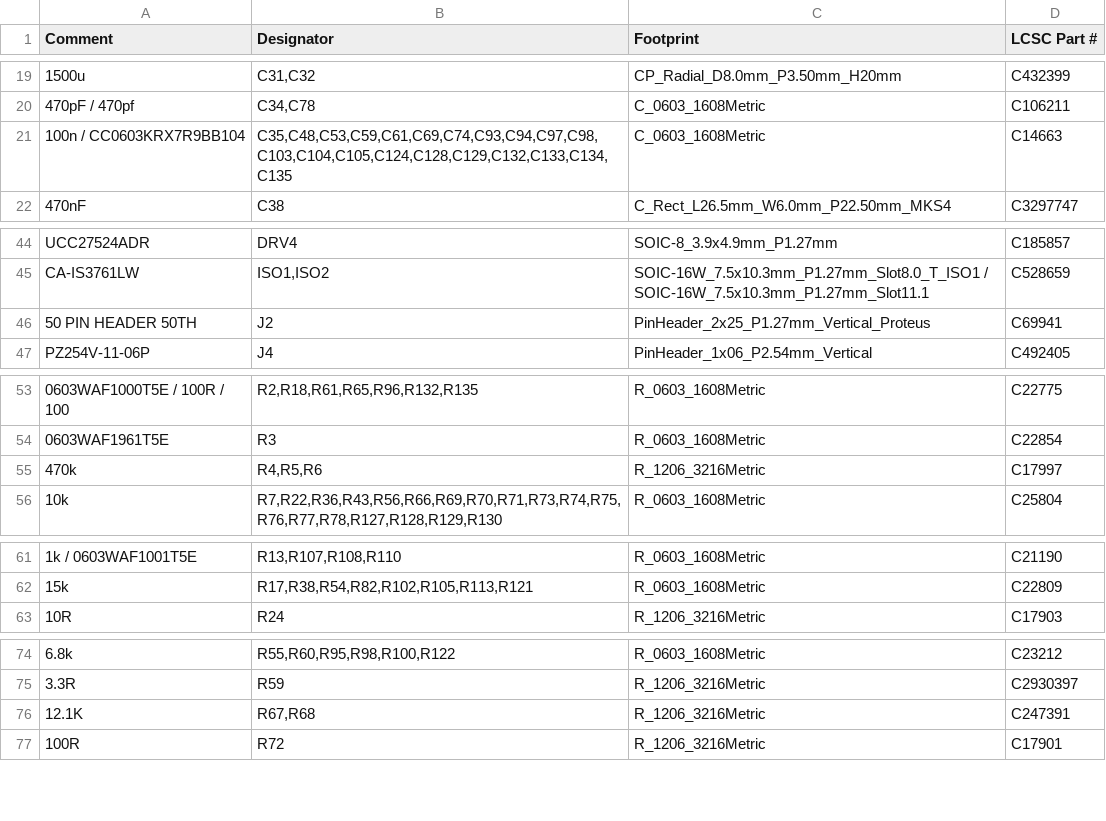
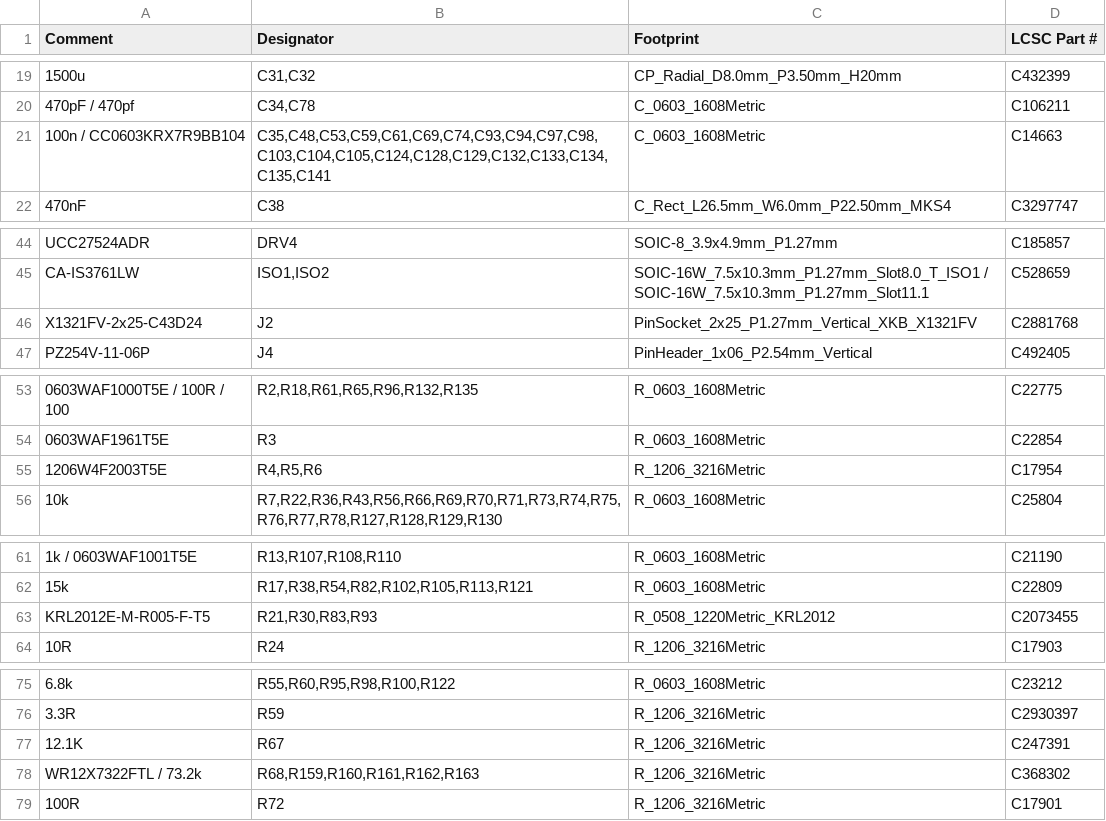
Before and after one commit to johonkanen/tube_psu_kicad, a CSV file: kicad_next/fab/tube_psu_5_2_bom.csv, drawn as a sheet; only a part is shown, gaps mark what is left out; addresses are those after the commit; the diff names each change by its address in the sheet, - before the commit and + after, or states it on an @@ line.

```diff
--- a/kicad_next/fab/tube_psu_5_2_bom.csv
+++ b/kicad_next/fab/tube_psu_5_2_bom.csv
-B21 (Designator): C35,C48,C53,C59,C61,C69,C74,C93,C94,C97,C98,C103,C104,C105,C124,C128,C129,C132,C133,C134,C135
+B21 (Designator): C35,C48,C53,C59,C61,C69,C74,C93,C94,C97,C98,C103,C104,C105,C124,C128,C129,C132,C133,C134,C135,C141
-A46 (Comment): 50 PIN HEADER 50TH
+A46 (Comment): X1321FV-2x25-C43D24
-C46 (Footprint): PinHeader_2x25_P1.27mm_Vertical_Proteus
+C46 (Footprint): PinSocket_2x25_P1.27mm_Vertical_XKB_X1321FV
-D46 (LCSC Part #): C69941
+D46 (LCSC Part #): C2881768
-A55 (Comment): 470k
+A55 (Comment): 1206W4F2003T5E
-D55 (LCSC Part #): C17997
+D55 (LCSC Part #): C17954
+row 63: KRL2012E-M-R005-F-T5 | R21,R30,R83,R93 | R_0508_1220Metric_KRL2012 | C2073455
-B77 (Designator): R67,R68
+B77 (Designator): R67
+row 78: WR12X7322FTL / 73.2k | R68,R159,R160,R161,R162,R163 | R_1206_3216Metric | C368302
```
Also changed, not shown: kicad_next/fab/tube_psu_5_2_cpl.csv, lib/jlc_parts_next.csv, 32 other files.
